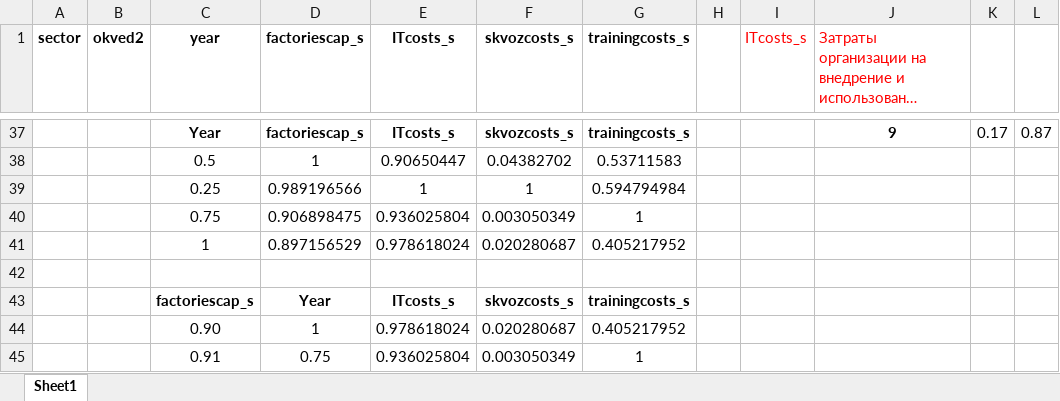
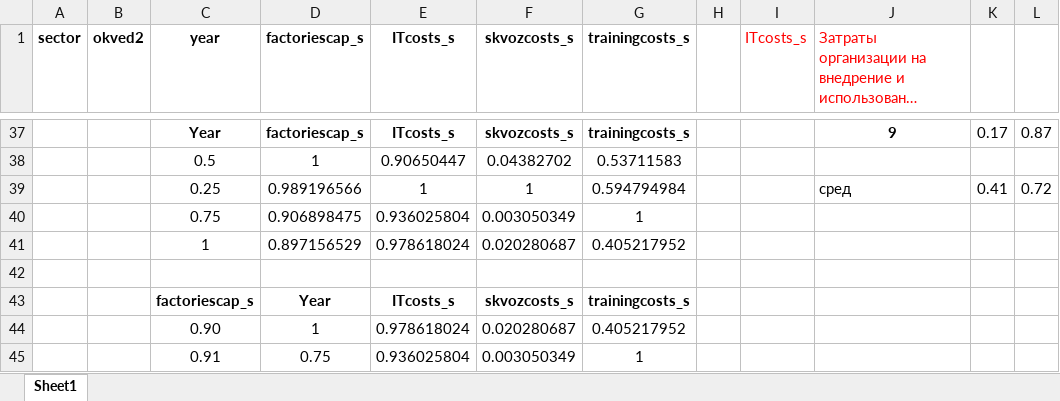
Before and after one commit to aghajanyan/ITMO-3, an Excel workbook: clustering/sepsectors/mining sector (factoriescap_s) 0.xlsx, sheet Sheet1, drawn as a sheet; only a part is shown, gaps mark what is left out; long unchanged cells end in …; values as stored, in another font and other column widths than the file's, no borders; charts and pictures and conditional formats not drawn; the diff names each change by its address in the sheet, - before the commit and + after, or states it on an @@ line.

```diff
--- a/clustering/sepsectors/mining sector (factoriescap_s) 0.xlsx (sheet Sheet1)
+++ b/clustering/sepsectors/mining sector (factoriescap_s) 0.xlsx (sheet Sheet1)
-J39: (empty)
+J39: сред
-K39: (empty)
+K39: 0.41
-L39: (empty)
+L39: 0.72
```
Also changed, not shown: clustering/sepsectors/industrial sector (VDS_s) 0.xlsx, clustering/sepsectors/logistics sector (VDS_s) 0.xlsx, 2 other files.
